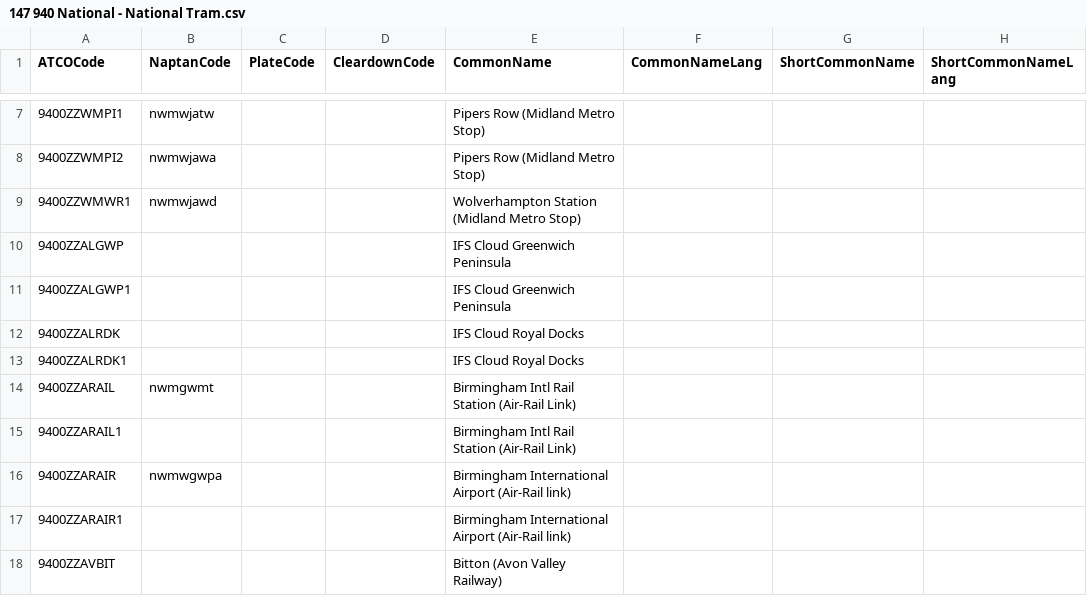
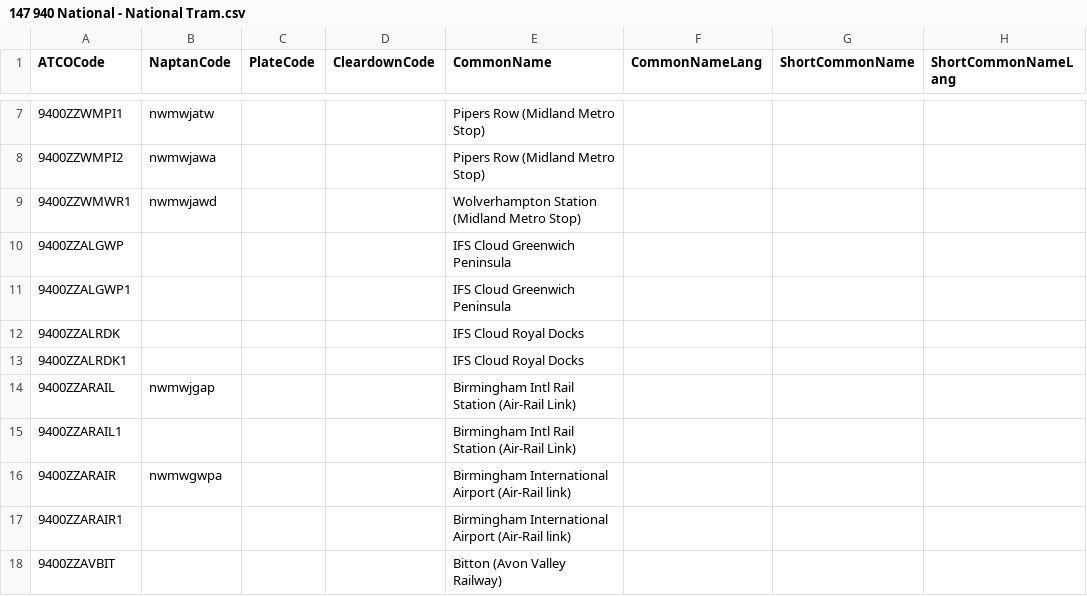
Before and after one commit to bustimes/scrapings, a CSV file: naptan/147 940 National - National Tram.csv, drawn as a sheet; only a part is shown, gaps mark what is left out; the diff names each change by its address in the sheet, - before the commit and + after, or states it on an @@ line.

```diff
--- a/naptan/147 940 National - National Tram.csv
+++ b/naptan/147 940 National - National Tram.csv
-B14 (NaptanCode): nwmgwmt
+B14 (NaptanCode): nwmwjgap
```
Also changed, not shown: 1 other file.
